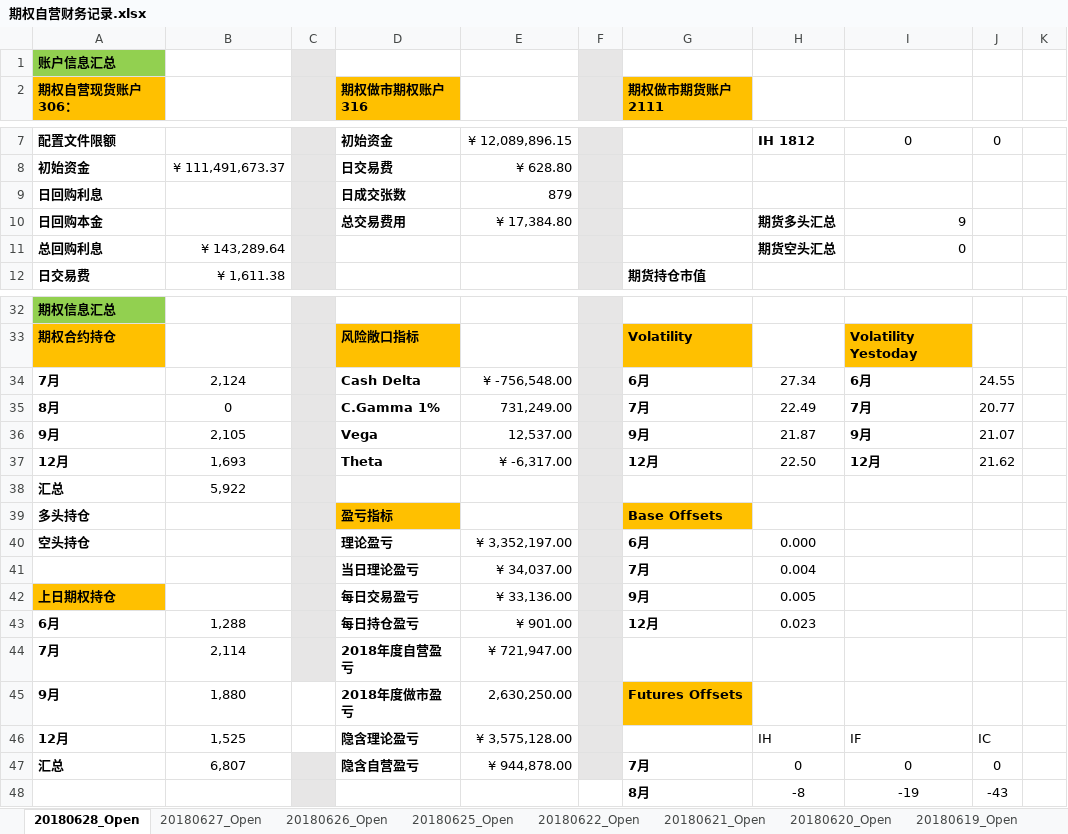
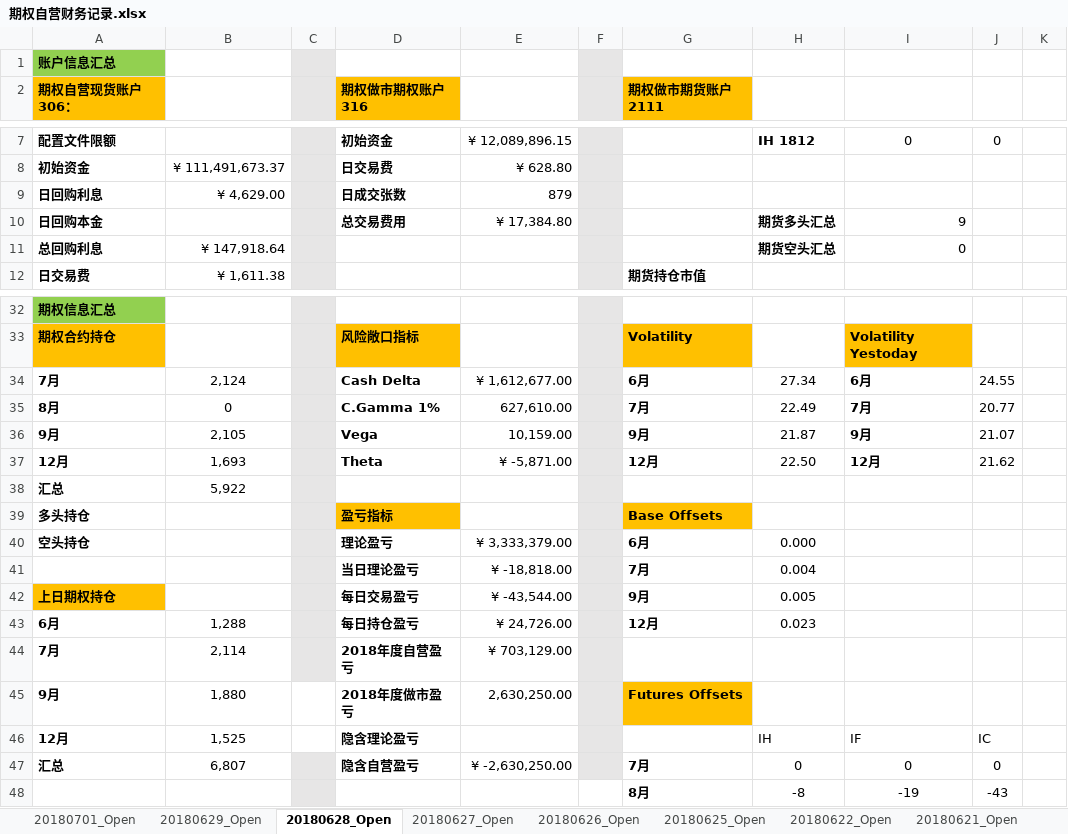
Before and after one commit to PokerDang/OPT-Account, an Excel workbook: 期权自营财务记录.xlsx, sheet 20180628_Open, drawn as a sheet; only a part is shown, gaps mark what is left out; values as stored, in another font and other column widths than the file's, no borders; the diff names each change by its address in the sheet, - before the commit and + after, or states it on an @@ line.

```diff
--- a/期权自营财务记录.xlsx (sheet 20180628_Open)
+++ b/期权自营财务记录.xlsx (sheet 20180628_Open)
+sheet tab: 20180701_Open
+sheet tab: 20180629_Open
-B9: (empty)
+B9: ¥ 4,629.00
-B11: ¥ 143,289.64
+B11: ¥ 147,918.64
-E34: ¥ -756,548.00
+E34: ¥ 1,612,677.00
-E35: 731,249.00
+E35: 627,610.00
-E36: 12,537.00
+E36: 10,159.00
-E37: ¥ -6,317.00
+E37: ¥ -5,871.00
-E40: ¥ 3,352,197.00
+E40: ¥ 3,333,379.00
-E41: ¥ 34,037.00
+E41: ¥ -18,818.00
-E42: ¥ 33,136.00
+E42: ¥ -43,544.00
-E43: ¥ 901.00
+E43: ¥ 24,726.00
-E44: ¥ 721,947.00
+E44: ¥ 703,129.00
-E46: ¥ 3,575,128.00
+E46: (empty)
-E47: ¥ 944,878.00
+E47: ¥ -2,630,250.00
```
Also changed, not shown: 上证50ETF分红_数据.xlsx, 期权自营汇报表.xlsx.
